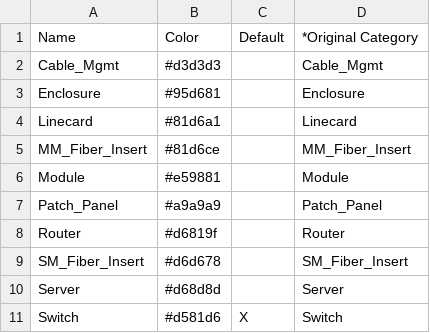
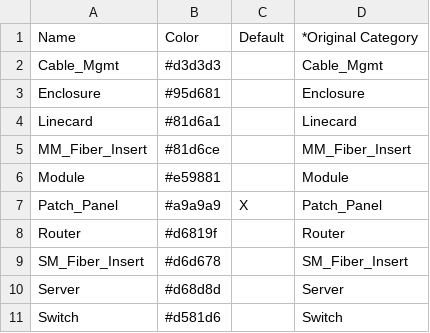
Before and after one commit to patchcablemgr/0_1, a CSV file: backend/userUploads/01 - Categories.csv (was backend/userDownloads/Categories.csv), drawn as a sheet.

```diff
--- a/backend/userDownloads/Categories.csv
+++ b/backend/userUploads/01 - Categories.csv
@@ -6,3 +6,3 @@ MM_Fiber_Insert,#81d6ce,,MM_Fiber_Insert
 Module,#e59881,,Module
-Patch_Panel,#a9a9a9,,Patch_Panel
+Patch_Panel,#a9a9a9,X,Patch_Panel
 Router,#d6819f,,Router
@@ -10,2 +10,2 @@ SM_Fiber_Insert,#d6d678,,SM_Fiber_Insert
 Server,#d68d8d,,Server
-Switch,#d581d6,X,Switch
+Switch,#d581d6,,Switch
```
Also changed, not shown: backend/userDownloads/Templates.csv, 37 other files.
